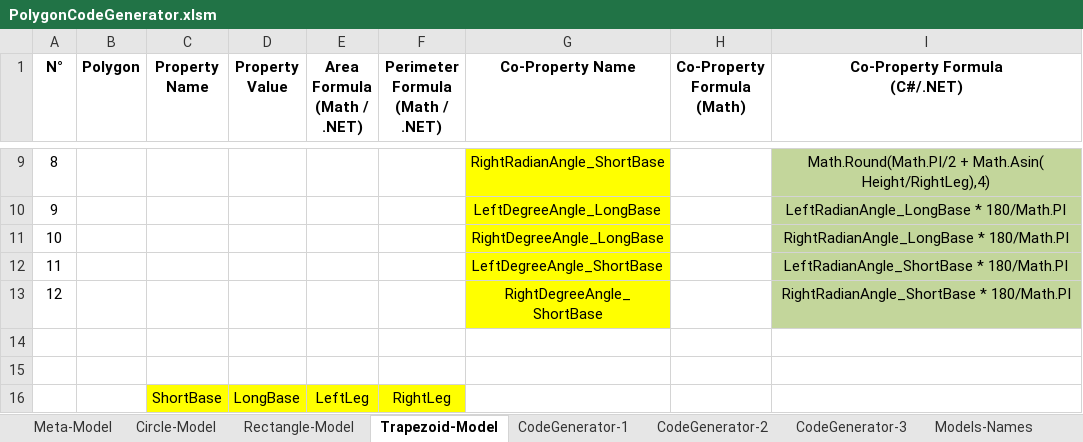
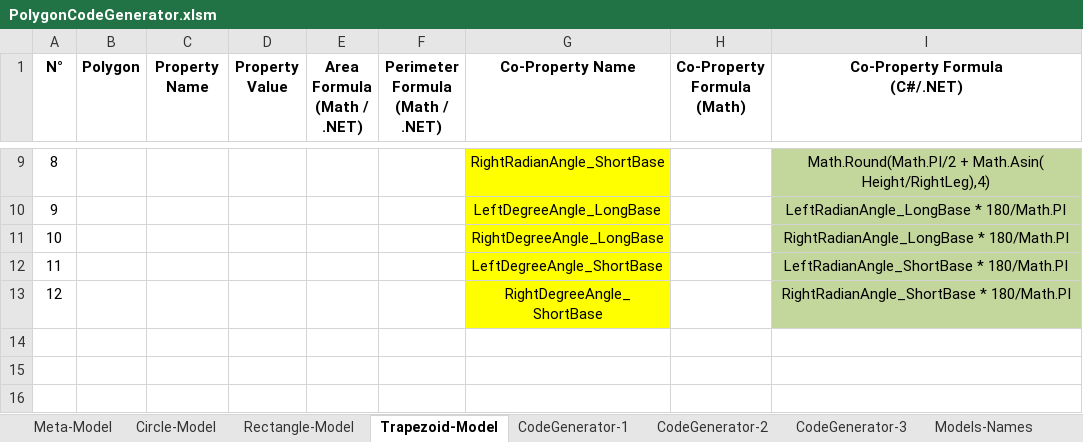
Before and after one commit to mdobro1/AgileCodeGeneration, an Excel workbook: AgileCodeGen/PolygonCodeGenerator.xlsm, sheet Trapezoid-Model, drawn as a sheet; only a part is shown, gaps mark what is left out; values as stored, in another font and other column widths than the file's, no borders; charts and pictures not drawn; the diff names each change by its address in the sheet, - before the commit and + after, or states it on an @@ line.

Commit message:
update codegen excel

```diff
--- a/AgileCodeGen/PolygonCodeGenerator.xlsm (sheet Trapezoid-Model)
+++ b/AgileCodeGen/PolygonCodeGenerator.xlsm (sheet Trapezoid-Model)
-row 14: (empty)
-row 15: (empty)
-row 16:  |  | ShortBase | LongBase | LeftLeg | RightLeg
```
